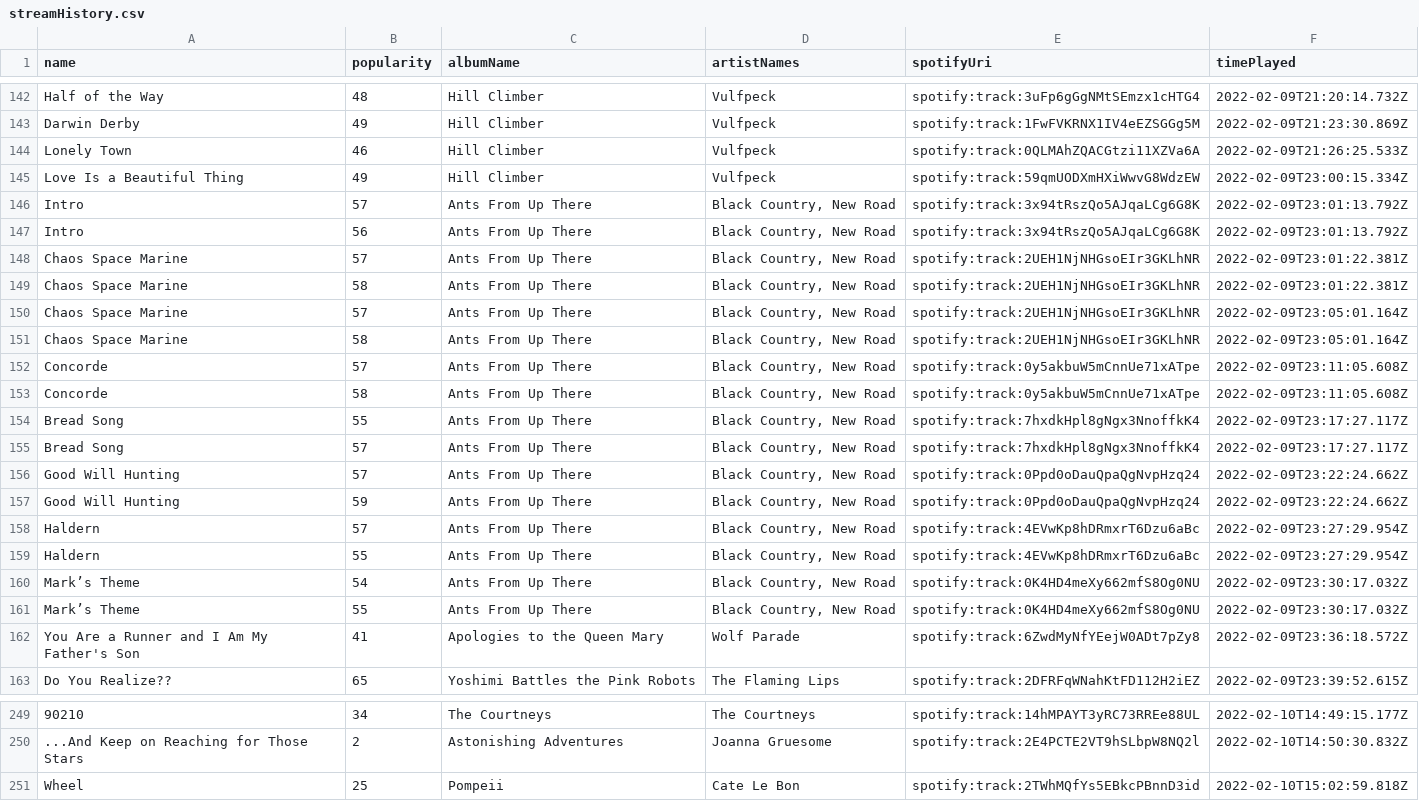
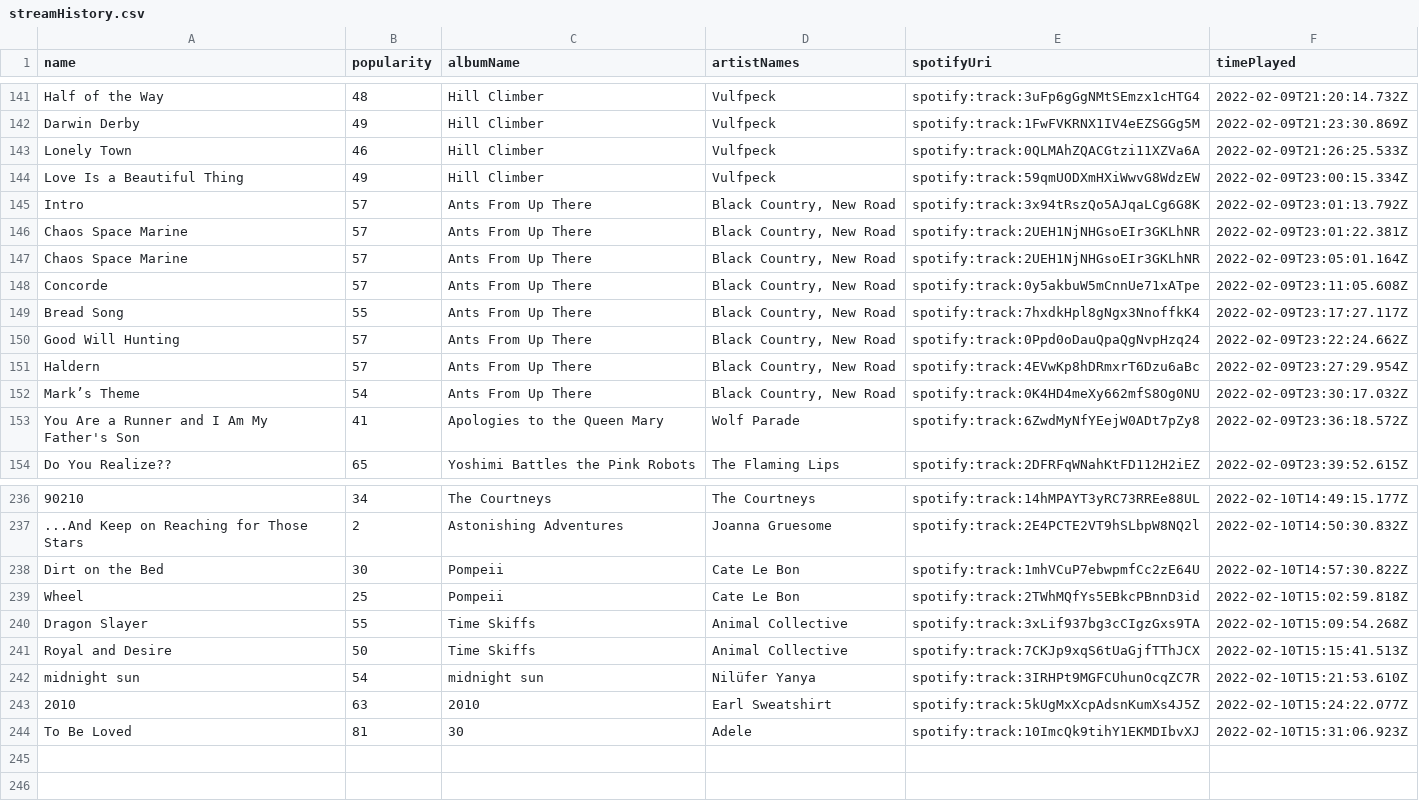
Before and after one commit to mlinds/spotify-data, a CSV file: data_out/streamHistory.csv, drawn as a sheet; only a part is shown, gaps mark what is left out; removed rows and columns are numbered as before the commit, all else as after; the diff covers the shown part only; the diff names each change by its address in the sheet, - before the commit and + after, or states it on an @@ line.

Commit message:
manual data update

```diff
--- a/data_out/streamHistory.csv
+++ b/data_out/streamHistory.csv
-row 147: Intro | 56 | Ants From Up There | Black Country, New Road | spotify:track:3x94tRszQo5AJqaLCg6G8K | 2022-02-09T23:01:13.792Z
-row 149: Chaos Space Marine | 58 | Ants From Up There | Black Country, New Road | spotify:track:2UEH1NjNHGsoEIr3GKLhNR | 2022-02-09T23:01:22.381Z
-row 151: Chaos Space Marine | 58 | Ants From Up There | Black Country, New Road | spotify:track:2UEH1NjNHGsoEIr3GKLhNR | 2022-02-09T23:05:01.164Z
-row 153: Concorde | 58 | Ants From Up There | Black Country, New Road | spotify:track:0y5akbuW5mCnnUe71xATpe | 2022-02-09T23:11:05.608Z
-row 155: Bread Song | 57 | Ants From Up There | Black Country, New Road | spotify:track:7hxdkHpl8gNgx3NnoffkK4 | 2022-02-09T23:17:27.117Z
-row 157: Good Will Hunting | 59 | Ants From Up There | Black Country, New Road | spotify:track:0Ppd0oDauQpaQgNvpHzq24 | 2022-02-09T23:22:24.662Z
-row 159: Haldern | 55 | Ants From Up There | Black Country, New Road | spotify:track:4EVwKp8hDRmxrT6Dzu6aBc | 2022-02-09T23:27:29.954Z
-row 161: Mark’s Theme | 55 | Ants From Up There | Black Country, New Road | spotify:track:0K4HD4meXy662mfS8Og0NU | 2022-02-09T23:30:17.032Z
+row 238: Dirt on the Bed | 30 | Pompeii | Cate Le Bon | spotify:track:1mhVCuP7ebwpmfCc2zE64U | 2022-02-10T14:57:30.822Z
+row 240: Dragon Slayer | 55 | Time Skiffs | Animal Collective | spotify:track:3xLif937bg3cCIgzGxs9TA | 2022-02-10T15:09:54.268Z
+row 241: Royal and Desire | 50 | Time Skiffs | Animal Collective | spotify:track:7CKJp9xqS6tUaGjfTThJCX | 2022-02-10T15:15:41.513Z
+row 242: midnight sun | 54 | midnight sun | Nilüfer Yanya | spotify:track:3IRHPt9MGFCUhunOcqZC7R | 2022-02-10T15:21:53.610Z
+row 243: 2010 | 63 | 2010 | Earl Sweatshirt | spotify:track:5kUgMxXcpAdsnKumXs4J5Z | 2022-02-10T15:24:22.077Z
+row 244: To Be Loved | 81 | 30 | Adele | spotify:track:10ImcQk9tihY1EKMDIbvXJ | 2022-02-10T15:31:06.923Z
```
Also changed, not shown: 5 removed rows elsewhere in this file, data_out/recent.csv.
